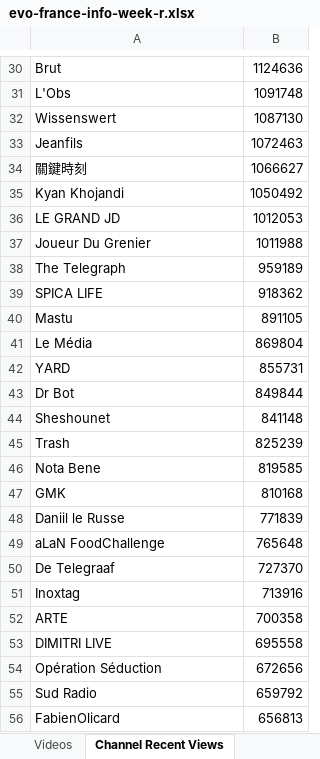
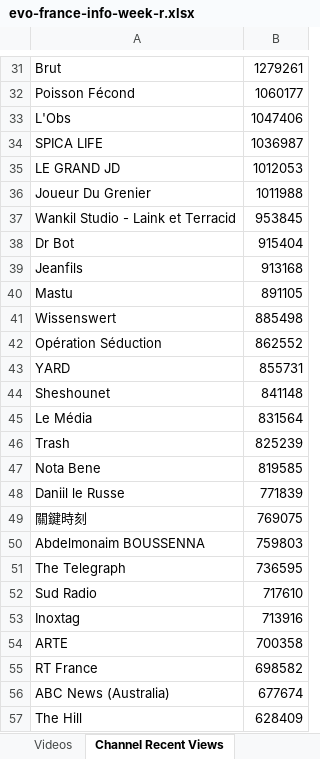
Before and after one commit to pnbt/youtube-transparency, an Excel workbook: app/assets/data/info/evo-france-info-week-r.xlsx, sheet Channel Recent Views, drawn as a sheet; only a part is shown, gaps mark what is left out; values as stored, in another font and other column widths than the file's, no borders; removed rows and columns are numbered as before the commit, all else as after; the diff covers the shown part only; the diff names each change by its address in the sheet, - before the commit and + after, or states it on an @@ line.

```diff
--- a/app/assets/data/info/evo-france-info-week-r.xlsx (sheet Channel Recent Views)
+++ b/app/assets/data/info/evo-france-info-week-r.xlsx (sheet Channel Recent Views)
-B31: 1124636
+B31: 1279261
+row 32: Poisson Fécond | 1060177
-B33: 1091748
+B33: 1047406
-row 32: Wissenswert | 1087130
-row 33: Jeanfils | 1072463
-row 34: 關鍵時刻 | 1066627
-row 35: Kyan Khojandi | 1050492
+row 34: SPICA LIFE | 1036987
-row 38: The Telegraph | 959189
-row 39: SPICA LIFE | 918362
+row 37: Wankil Studio - Laink et Terracid | 953845
+row 38: Dr Bot | 915404
+row 39: Jeanfils | 913168
-row 41: Le Média | 869804
+row 41: Wissenswert | 885498
+row 42: Opération Séduction | 862552
-row 43: Dr Bot | 849844
+row 45: Le Média | 831564
-row 47: GMK | 810168
-row 49: aLaN FoodChallenge | 765648
-row 50: De Telegraaf | 727370
+row 49: 關鍵時刻 | 769075
+row 50: Abdelmonaim BOUSSENNA | 759803
+row 51: The Telegraph | 736595
+row 52: Sud Radio | 717610
-row 53: DIMITRI LIVE | 695558
-row 54: Opération Séduction | 672656
-row 55: Sud Radio | 659792
-row 56: FabienOlicard | 656813
+row 55: RT France | 698582
+row 56: ABC News (Australia) | 677674
+row 57: The Hill | 628409
```
Also changed, not shown: 359 added rows, 357 removed rows, 209 moved rows and 107 edited cells elsewhere in this sheet, sheet Videos, app/assets/data/info/evo-france-info-3days-r.xlsx, app/assets/data/info/evo-france-info-3days-v.xlsx, 10 other files.
